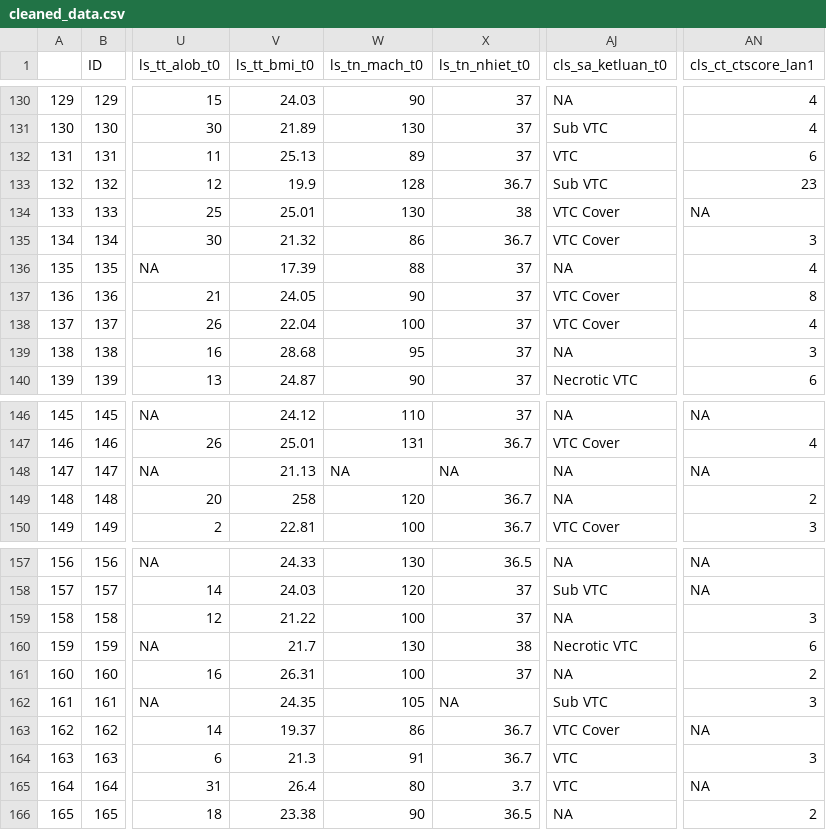
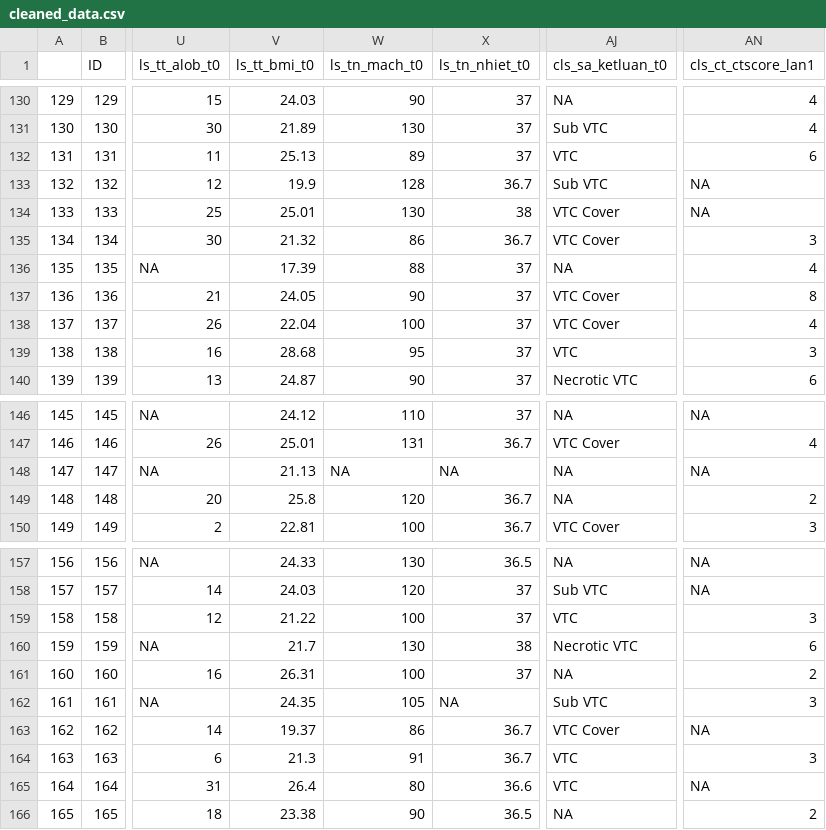
Before and after one commit to erich-hs/Pancreatitis, a CSV file: data/cleaned_data.csv, drawn as a sheet; only a part is shown, gaps mark what is left out; the diff covers the shown part only; the diff names each change by its address in the sheet, - before the commit and + after, or states it on an @@ line.

```diff
--- a/data/cleaned_data.csv
+++ b/data/cleaned_data.csv
-AN133 (cls_ct_ctscore_lan1): 23
+AN133 (cls_ct_ctscore_lan1): NA
-AJ139 (cls_sa_ketluan_t0): NA
+AJ139 (cls_sa_ketluan_t0): VTC
-V149 (ls_tt_bmi_t0): 258
+V149 (ls_tt_bmi_t0): 25.8
-AJ159 (cls_sa_ketluan_t0): NA
+AJ159 (cls_sa_ketluan_t0): VTC
-X165 (ls_tn_nhiet_t0): 3.7
+X165 (ls_tn_nhiet_t0): 36.6
```
Also changed, not shown: 7 edited cells elsewhere in this file, 1 other file.
